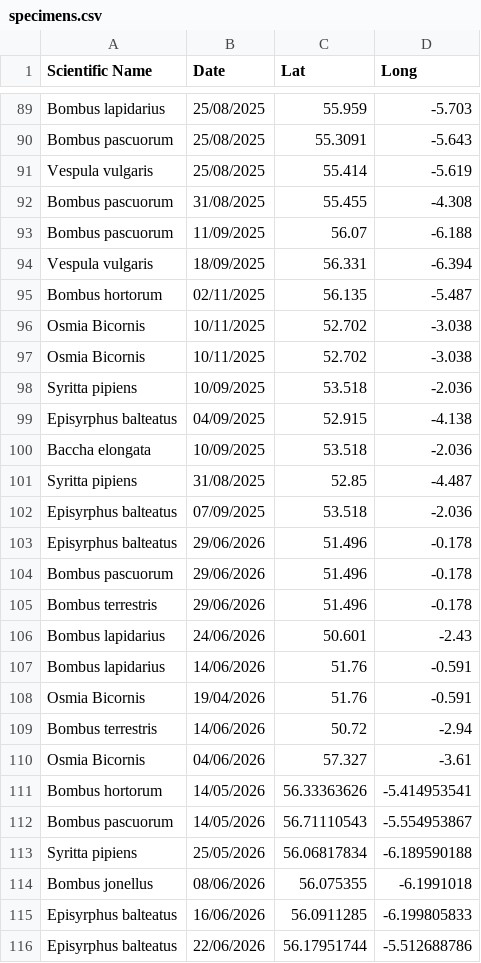
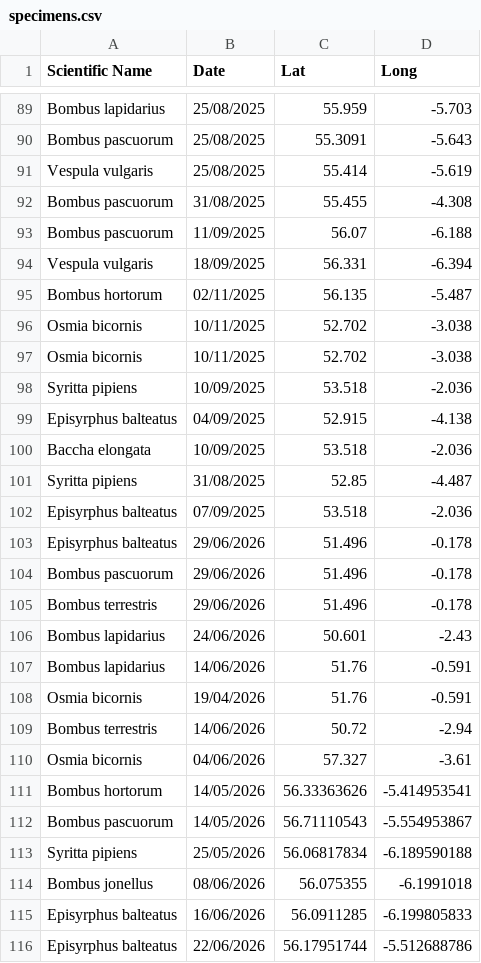
Before and after one commit to pollagen/pollagen.github.io, a CSV file: data/specimens.csv, drawn as a sheet; only a part is shown, gaps mark what is left out.

Commit message:
Update specimens.csv

```diff
--- a/data/specimens.csv
+++ b/data/specimens.csv
@@ -95,4 +95,4 @@ Vespula vulgaris,18/09/2025,56.331,-6.394
 Bombus hortorum,02/11/2025,56.135,-5.487
-Osmia Bicornis,10/11/2025,52.702,-3.038
-Osmia Bicornis,10/11/2025,52.702,-3.038
+Osmia bicornis,10/11/2025,52.702,-3.038
+Osmia bicornis,10/11/2025,52.702,-3.038
 Syritta pipiens,10/09/2025,53.518,-2.036
@@ -107,5 +107,5 @@ Bombus lapidarius,24/06/2026,50.601,-2.43
 Bombus lapidarius,14/06/2026,51.76,-0.591
-Osmia Bicornis,19/04/2026,51.76,-0.591
+Osmia bicornis,19/04/2026,51.76,-0.591
 Bombus terrestris,14/06/2026,50.72,-2.94
-Osmia Bicornis,04/06/2026,57.327,-3.61
+Osmia bicornis,04/06/2026,57.327,-3.61
 Bombus hortorum,14/05/2026,56.33363626,-5.414953541
```
